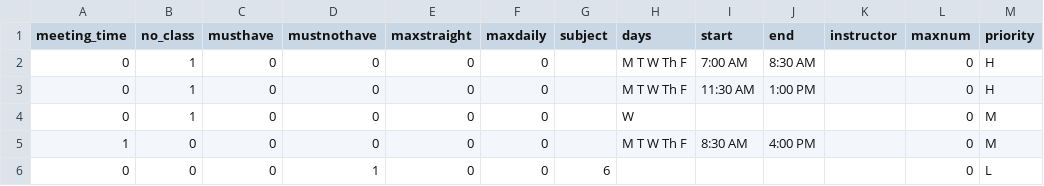
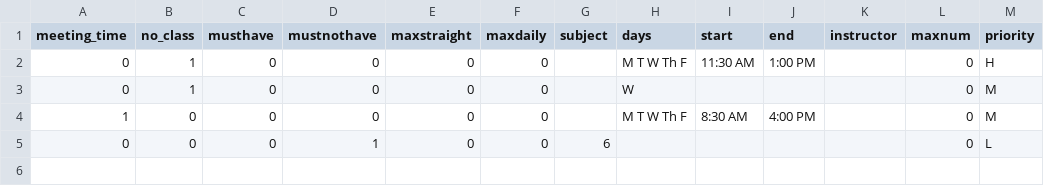
Before and after one commit to allynjdc/PAGOD_final, a CSV file: public/constraints/1.csv, drawn as a sheet; the diff names each change by its address in the sheet, - before the commit and + after, or states it on an @@ line.

```diff
--- a/public/constraints/1.csv
+++ b/public/constraints/1.csv
-row 2: 0 | 1 | 0 | 0 | 0 | 0 |  | M T W Th F | 7:00 AM | 8:30 AM |  | 0 | H
```
Also changed, not shown: public/schedule/1.csv, 3 other files.
